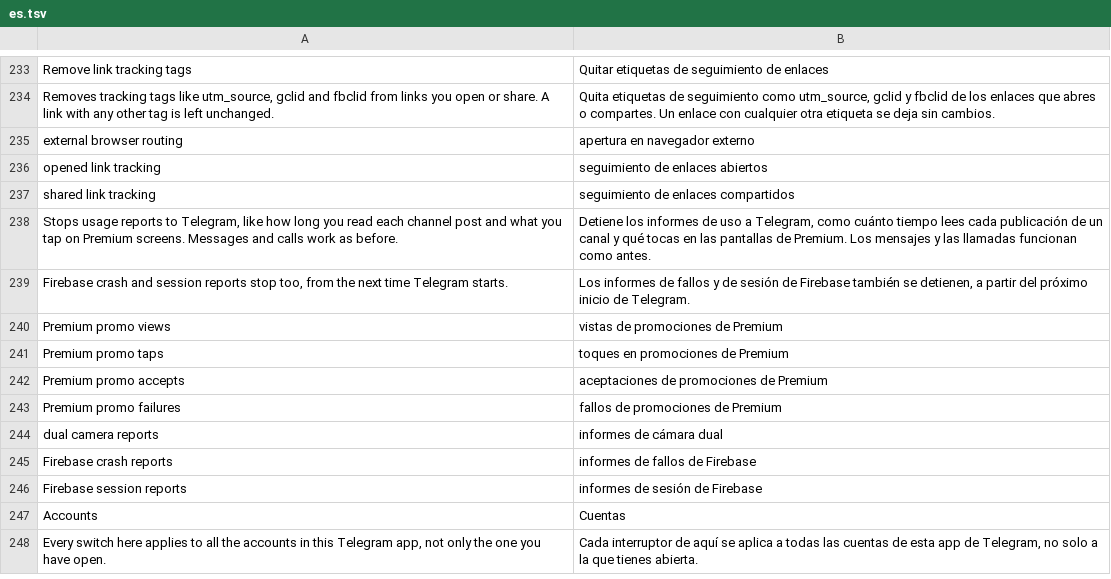
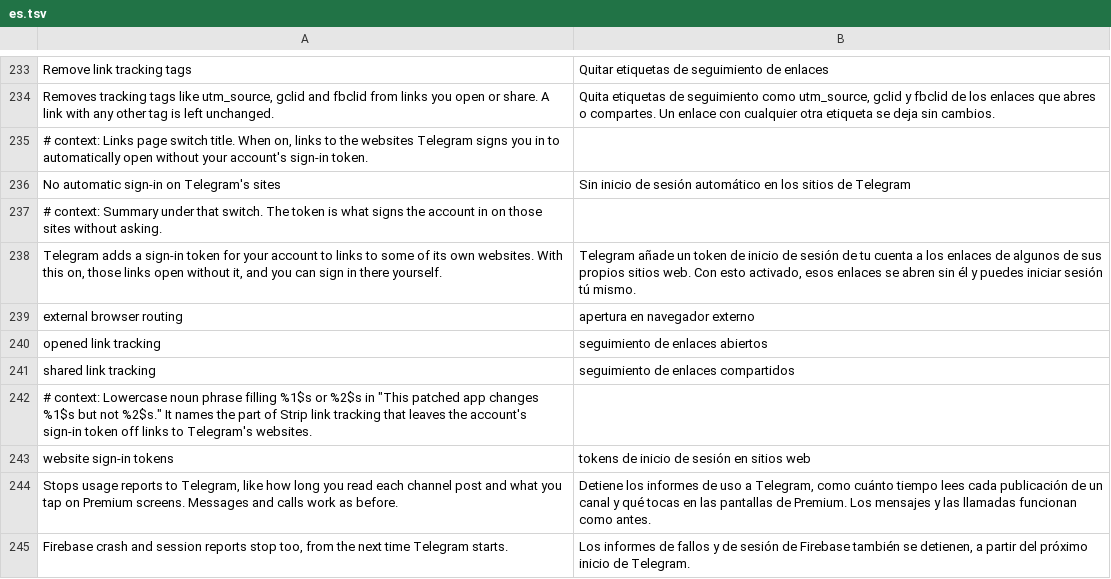
Before and after one commit to SysAdminDoc/HushTelegram, a TSV file: extensions/shared/library/src/main/l10n/es.tsv, drawn as a sheet; only a part is shown, gaps mark what is left out; the shorter side is filled out with more unchanged rows.

Commit message:
feat(links): leave Telegram's sign-in token off links when asked
Strip link tracking gains a No automatic sign-in on Telegram's sites switch
that sits on the browser dispatcher's autologin domain check, the only read
of autologinToken in both 13.0.2 builds. Skipping keeps the stock merge, so
routing and Open links externally work the same. Hosted in the existing
patch while the catalog is held.

```diff
--- a/extensions/shared/library/src/main/l10n/es.tsv
+++ b/extensions/shared/library/src/main/l10n/es.tsv
@@ -234,2 +234,6 @@ Remove link tracking tags	Quitar etiquetas de seguimiento de enlaces
 Removes tracking tags like utm_source, gclid and fbclid from links you open or share. A link with any other tag is left unchanged.	Quita etiquetas de seguimiento como utm_source, gclid y fbclid de los enlaces que abres o compartes. Un enlace con cualquier otra etiqueta se deja sin cambios.
+# context: Links page switch title. When on, links to the websites Telegram signs you in to automatically open without your account's sign-in token.
+No automatic sign-in on Telegram's sites	Sin inicio de sesión automático en los sitios de Telegram
+# context: Summary under that switch. The token is what signs the account in on those sites without asking.
+Telegram adds a sign-in token for your account to links to some of its own websites. With this on, those links open without it, and you can sign in there yourself.	Telegram añade un token de inicio de sesión de tu cuenta a los enlaces de algunos de sus propios sitios web. Con esto activado, esos enlaces se abren sin él y puedes iniciar sesión tú mismo.
 external browser routing	apertura en navegador externo
@@ -237,2 +241,4 @@ opened link tracking	seguimiento de enlaces abiertos
 shared link tracking	seguimiento de enlaces compartidos
+# context: Lowercase noun phrase filling %1$s or %2$s in "This patched app changes %1$s but not %2$s." It names the part of Strip link tracking that leaves the account's sign-in token off links to Telegram's websites.
+website sign-in tokens	tokens de inicio de sesión en sitios web
 Stops usage reports to Telegram, like how long you read each channel post and what you tap on Premium screens. Messages and calls work as before.	Detiene los informes de uso a Telegram, como cuánto tiempo lees cada publicación de un canal y qué tocas en las pantallas de Premium. Los mensajes y las llamadas funcionan como antes.
```
Also changed, not shown: extensions/shared/library/src/main/l10n/de.tsv, extensions/shared/library/src/main/l10n/in.tsv, 19 other files.
